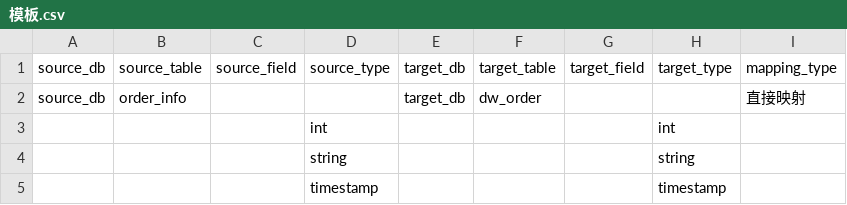
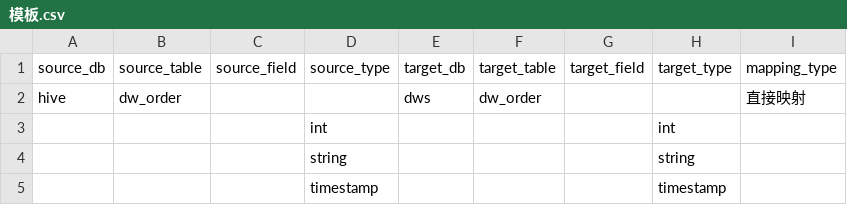
Before and after one commit to vernonsong/datalake_demo, a CSV file: skills/business-skill/field-mapping/模板.csv, drawn as a sheet; removed rows and columns are numbered as before the commit, all else as after; the diff names each change by its address in the sheet, - before the commit and + after, or states it on an @@ line.

```diff
--- a/skills/business-skill/field-mapping/模板.csv
+++ b/skills/business-skill/field-mapping/模板.csv
-row 2: source_db | order_info |  |  | target_db | dw_order |  |  | 直接映射
+row 2: hive | dw_order |  |  | dws | dw_order |  |  | 直接映射
```
Also changed, not shown: 11 other files.
